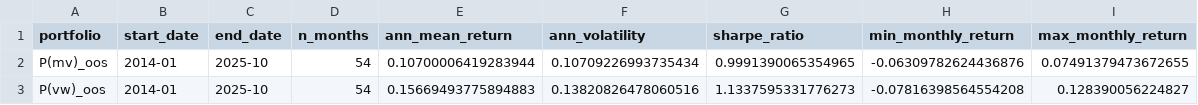
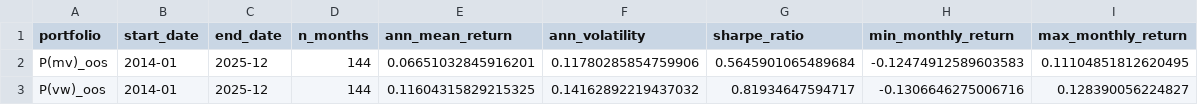
Before and after one commit to Saarujan06/Sustainability-Aware-Asset-Management-Project, a CSV file: results/mvp_vs_vw_performance_summary.csv, drawn as a sheet.

```diff
--- a/results/mvp_vs_vw_performance_summary.csv
+++ b/results/mvp_vs_vw_performance_summary.csv
@@ -1,3 +1,3 @@
 portfolio,start_date,end_date,n_months,ann_mean_return,ann_volatility,sharpe_ratio,min_monthly_return,max_monthly_return
-P(mv)_oos,2014-01,2025-10,54,0.10700006419283944,0.10709226993735434,0.9991390065354965,-0.06309782624436876,0.07491379473672655
-P(vw)_oos,2014-01,2025-10,54,0.15669493775894883,0.13820826478060516,1.1337595331776273,-0.07816398564554208,0.128390056224827
+P(mv)_oos,2014-01,2025-12,144,0.06651032845916201,0.11780285854759906,0.5645901065489684,-0.12474912589603583,0.11104851812620495
+P(vw)_oos,2014-01,2025-12,144,0.11604315829215325,0.14162892219437032,0.81934647594717,-0.1306646275006716,0.128390056224827
```
Also changed, not shown: results/vw_monthly_returns.csv, 4 other files.
